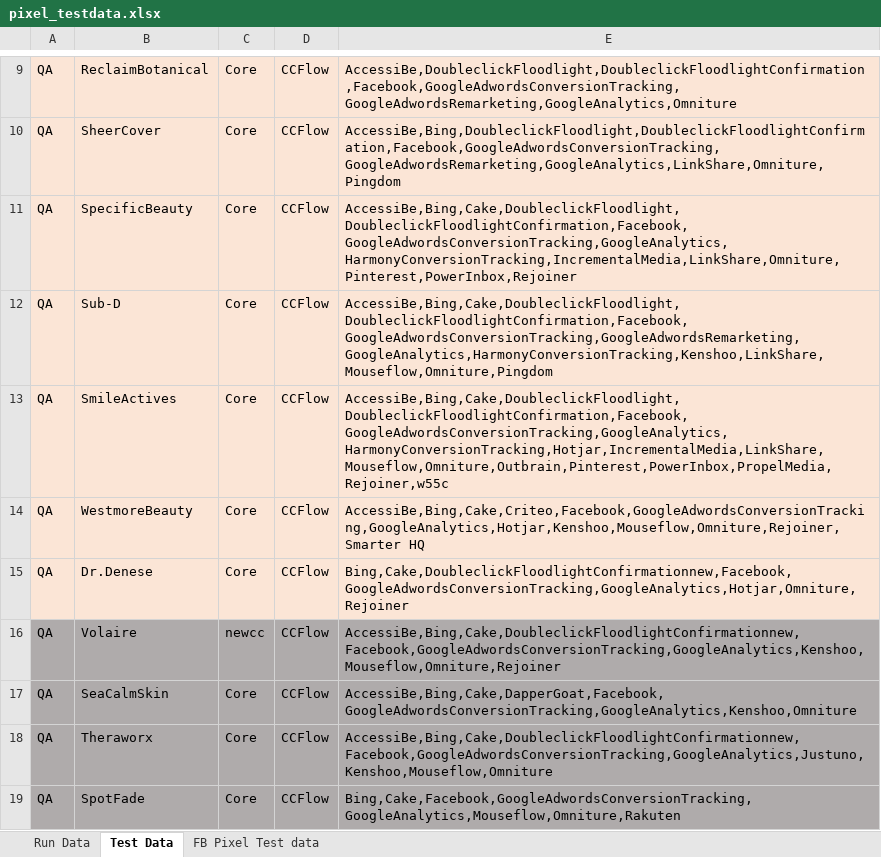
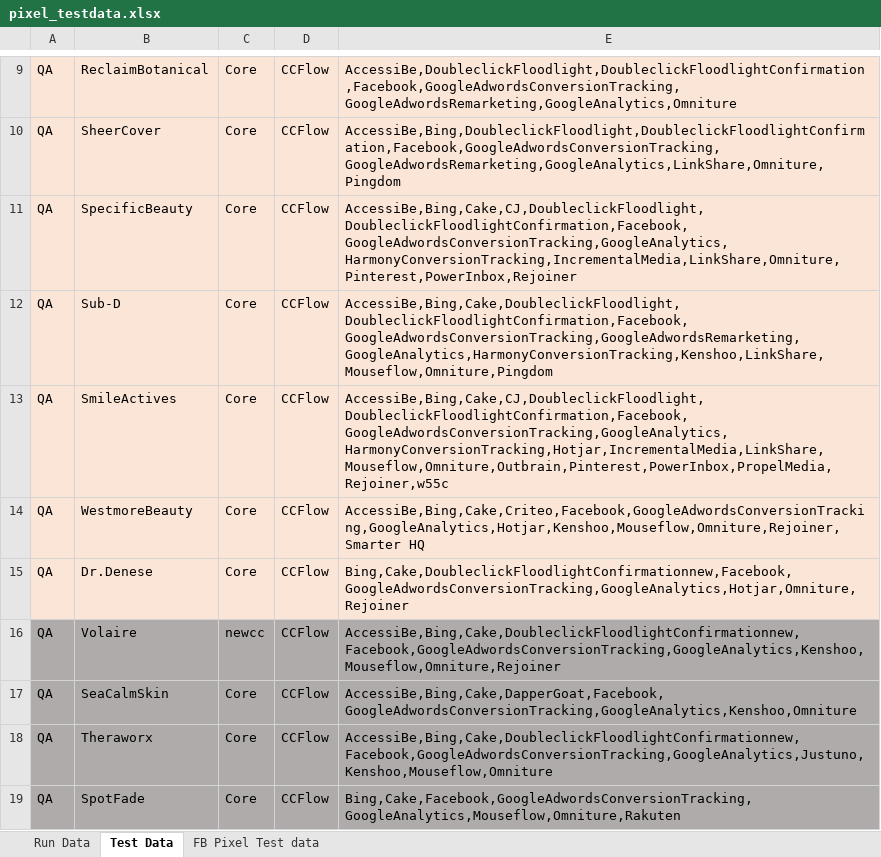
Before and after one commit to Bharathi28/gr, an Excel workbook: gr/Input_Output/PixelValidation/pixel_testdata.xlsx, sheet Test Data, drawn as a sheet; only a part is shown, gaps mark what is left out; values as stored, in another font and other column widths than the file's, no borders; the diff names each change by its address in the sheet, - before the commit and + after, or states it on an @@ line.

```diff
--- a/gr/Input_Output/PixelValidation/pixel_testdata.xlsx (sheet Test Data)
+++ b/gr/Input_Output/PixelValidation/pixel_testdata.xlsx (sheet Test Data)
-E11: AccessiBe,Bing,Cake,DoubleclickFloodlight,DoubleclickFloodlightConfirmation,Facebook,GoogleAdwordsConversionTracking,GoogleAnalytics,HarmonyConversionTracking,IncrementalMedia,LinkShare,Omniture,Pinterest,PowerInbox,Rejoiner
+E11: AccessiBe,Bing,Cake,CJ,DoubleclickFloodlight,DoubleclickFloodlightConfirmation,Facebook,GoogleAdwordsConversionTracking,GoogleAnalytics,HarmonyConversionTracking,IncrementalMedia,LinkShare,Omniture,Pinterest,PowerInbox,Rejoiner
-E13: AccessiBe,Bing,Cake,DoubleclickFloodlight,DoubleclickFloodlightConfirmation,Facebook,GoogleAdwordsConversionTracking,GoogleAnalytics,HarmonyConversionTracking,Hotjar,IncrementalMedia,LinkShare,Mouseflow,Omniture,Outbrain,Pinterest,PowerInbox,PropelMedia,Rejoiner,w55c
+E13: AccessiBe,Bing,Cake,CJ,DoubleclickFloodlight,DoubleclickFloodlightConfirmation,Facebook,GoogleAdwordsConversionTracking,GoogleAnalytics,HarmonyConversionTracking,Hotjar,IncrementalMedia,LinkShare,Mouseflow,Omniture,Outbrain,Pinterest,PowerInbox,PropelMedia,Rejoiner,w55c
```
Also changed, not shown: sheet Run Data, 6 other files.
